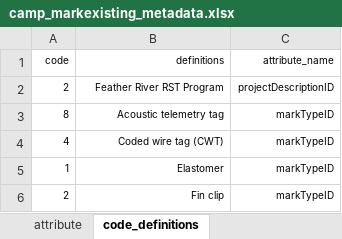
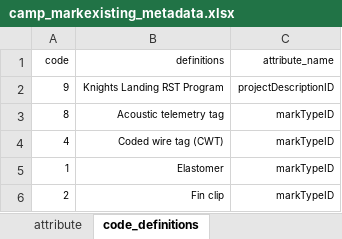
Before and after one commit to SRJPE/jpe-knights-landing-edi, an Excel workbook: data-raw/metadata/camp_markexisting_metadata.xlsx, sheet code_definitions, drawn as a sheet; only a part is shown; values as stored, in another font and other column widths than the file's, no borders; charts and pictures not drawn; removed rows and columns are numbered as before the commit, all else as after; the diff names each change by its address in the sheet, - before the commit and + after, or states it on an @@ line.

Commit message:
updates project description ID to right value

```diff
--- a/data-raw/metadata/camp_markexisting_metadata.xlsx (sheet code_definitions)
+++ b/data-raw/metadata/camp_markexisting_metadata.xlsx (sheet code_definitions)
-row 2: 2 | Feather River RST Program | projectDescriptionID
+row 2: 9 | Knights Landing RST Program | projectDescriptionID
```
Also changed, not shown: charts or pictures, data-raw/metadata/camp_catch_metadata.xlsx, data-raw/metadata/camp_environmental_metadata.xlsx, 3 other files.
